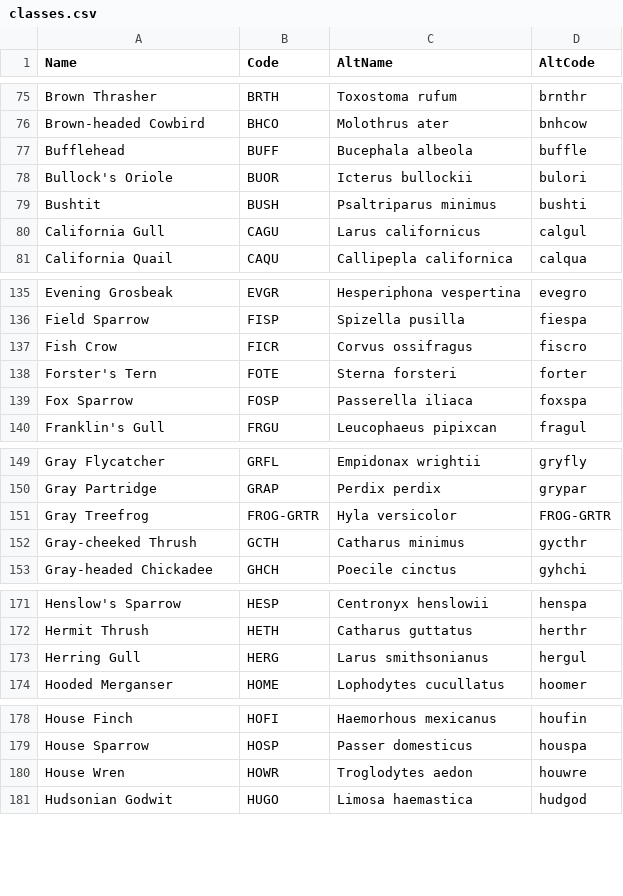
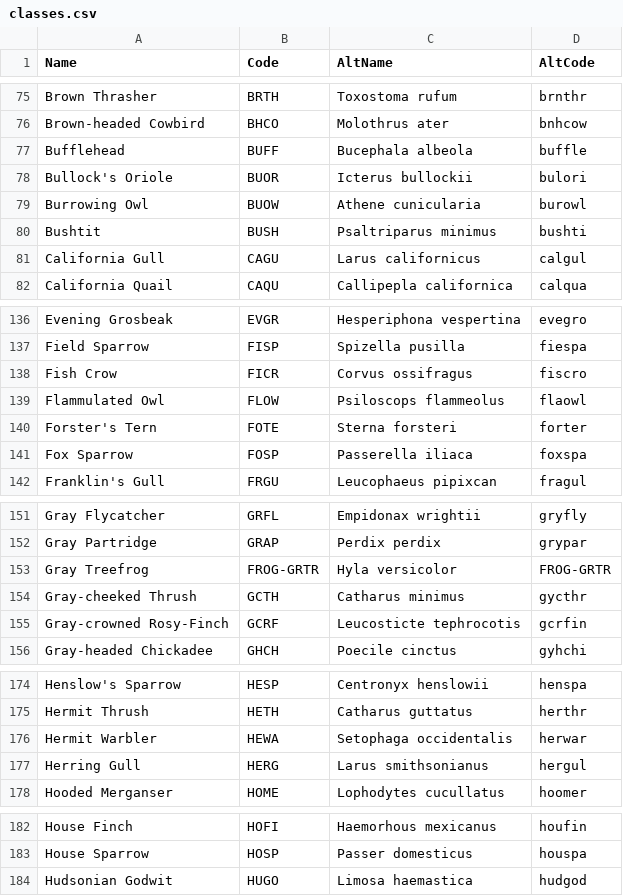
Before and after one commit to jhuus/HawkEars, a CSV file: install/canada/data/classes.csv, drawn as a sheet; only a part is shown, gaps mark what is left out; the diff covers the shown part only.

Commit message:
update class list

```diff
--- a/install/canada/data/classes.csv
+++ b/install/canada/data/classes.csv
@@ -78,2 +78,3 @@ Bufflehead,BUFF,Bucephala albeola,buffle
 Bullock's Oriole,BUOR,Icterus bullockii,bulori
+Burrowing Owl,BUOW,Athene cunicularia,burowl
 Bushtit,BUSH,Psaltriparus minimus,bushti
@@ -137,2 +138,3 @@ Field Sparrow,FISP,Spizella pusilla,fiespa
 Fish Crow,FICR,Corvus ossifragus,fiscro
+Flammulated Owl,FLOW,Psiloscops flammeolus,flaowl
 Forster's Tern,FOTE,Sterna forsteri,forter
@@ -152,2 +154,3 @@ Gray Treefrog,FROG-GRTR,Hyla versicolor,FROG-GRTR
 Gray-cheeked Thrush,GCTH,Catharus minimus,gycthr
+Gray-crowned Rosy-Finch,GCRF,Leucosticte tephrocotis,gcrfin
 Gray-headed Chickadee,GHCH,Poecile cinctus,gyhchi
@@ -172,2 +175,3 @@ Henslow's Sparrow,HESP,Centronyx henslowii,henspa
 Hermit Thrush,HETH,Catharus guttatus,herthr
+Hermit Warbler,HEWA,Setophaga occidentalis,herwar
 Herring Gull,HERG,Larus smithsonianus,hergul
@@ -179,3 +183,2 @@ House Finch,HOFI,Haemorhous mexicanus,houfin
 House Sparrow,HOSP,Passer domesticus,houspa
-House Wren,HOWR,Troglodytes aedon,houwre
 Hudsonian Godwit,HUGO,Limosa haemastica,hudgod
```
Also changed, not shown: 4 added rows and 1 removed row elsewhere in this file.
